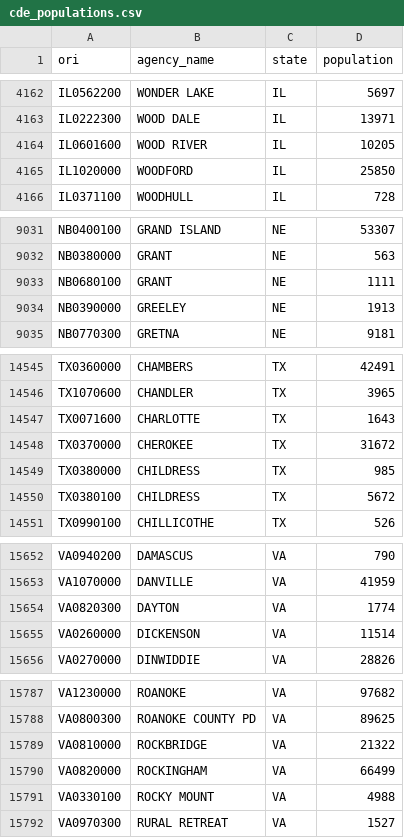
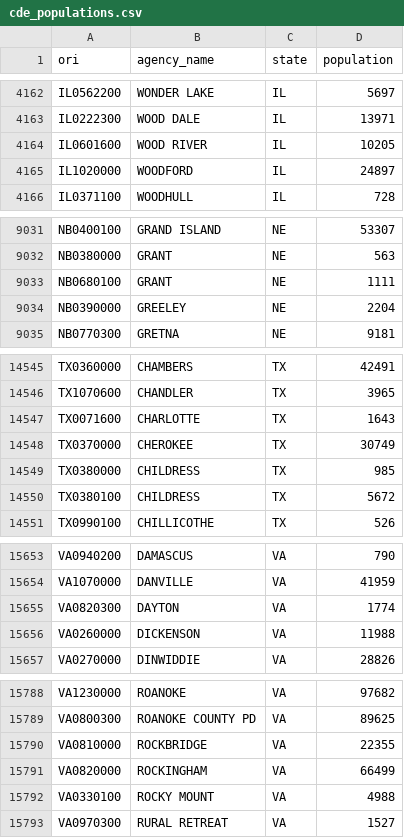
Before and after one commit to AH-Datalytics/cde-population, a CSV file: cde_populations.csv, drawn as a sheet; only a part is shown, gaps mark what is left out; the diff covers the shown part only.

```diff
--- a/cde_populations.csv
+++ b/cde_populations.csv
@@ -4164,3 +4164,3 @@ IL0222300,WOOD DALE,IL,13971
 IL0601600,WOOD RIVER,IL,10205
-IL1020000,WOODFORD,IL,25850
+IL1020000,WOODFORD,IL,24897
 IL0371100,WOODHULL,IL,728
@@ -9033,3 +9033,3 @@ NB0380000,GRANT,NE,563
 NB0680100,GRANT,NE,1111
-NB0390000,GREELEY,NE,1913
+NB0390000,GREELEY,NE,2204
 NB0770300,GRETNA,NE,9181
@@ -14547,3 +14547,3 @@ TX1070600,CHANDLER,TX,3965
 TX0071600,CHARLOTTE,TX,1643
-TX0370000,CHEROKEE,TX,31672
+TX0370000,CHEROKEE,TX,30749
 TX0380000,CHILDRESS,TX,985
@@ -15654,3 +15655,3 @@ VA1070000,DANVILLE,VA,41959
 VA0820300,DAYTON,VA,1774
-VA0260000,DICKENSON,VA,11514
+VA0260000,DICKENSON,VA,11988
 VA0270000,DINWIDDIE,VA,28826
@@ -15788,3 +15789,3 @@ VA1230000,ROANOKE,VA,97682
 VA0800300,ROANOKE COUNTY PD,VA,89625
-VA0810000,ROCKBRIDGE,VA,21322
+VA0810000,ROCKBRIDGE,VA,22355
 VA0820000,ROCKINGHAM,VA,66499
```
Also changed, not shown: 1 added row and 5 edited cells elsewhere in this file.
